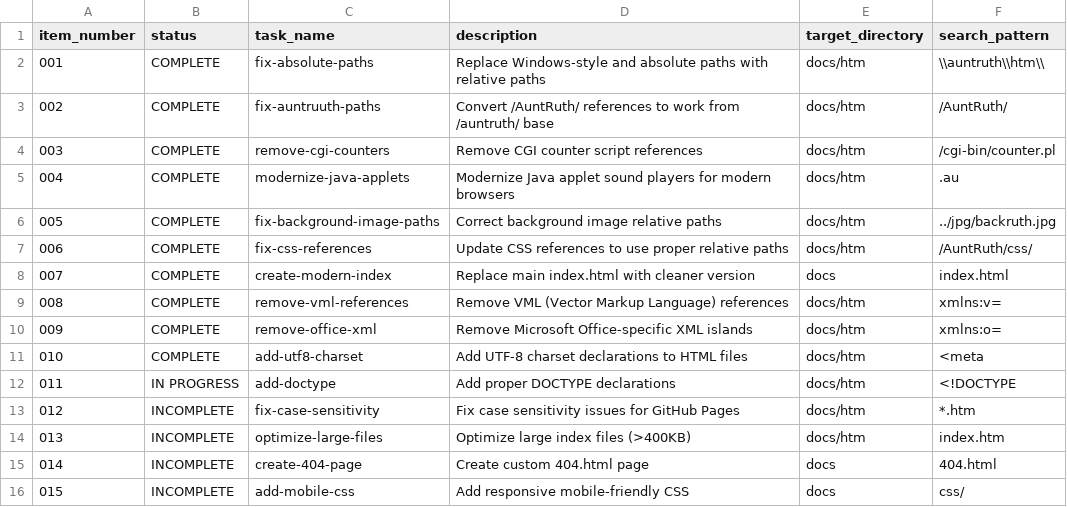
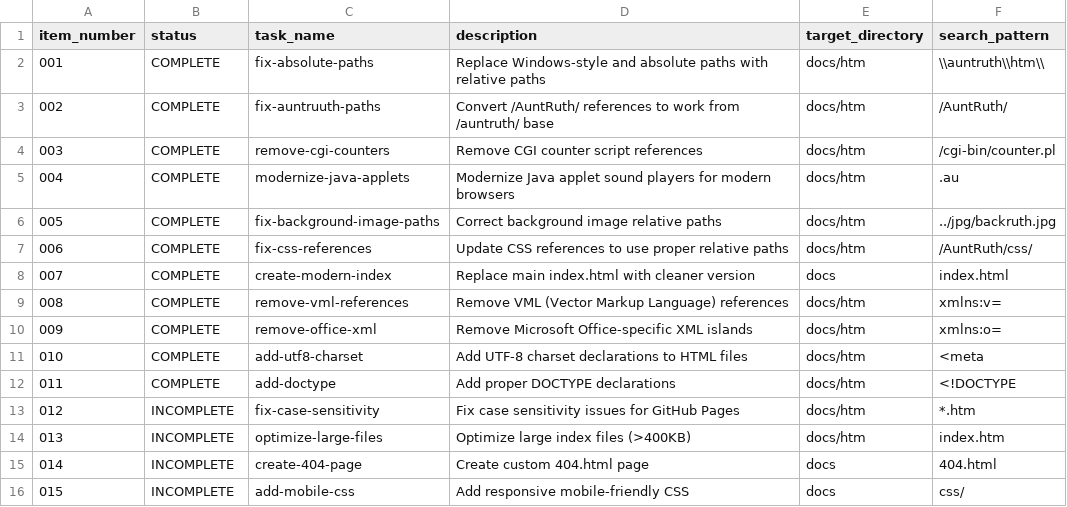
Before and after one commit to fil512/auntruth, a CSV file: PRPs/tracking/modernize-genealogy.csv, drawn as a sheet.

Commit message:
Mark task 011 as COMPLETE

```diff
--- a/PRPs/tracking/modernize-genealogy.csv
+++ b/PRPs/tracking/modernize-genealogy.csv
@@ -11,3 +11,3 @@ item_number,status,task_name,description,target_directory,search_pattern
 010,COMPLETE,add-utf8-charset,Add UTF-8 charset declarations to HTML files,docs/htm,<meta
-011,IN PROGRESS,add-doctype,Add proper DOCTYPE declarations,docs/htm,<!DOCTYPE
+011,COMPLETE,add-doctype,Add proper DOCTYPE declarations,docs/htm,<!DOCTYPE
 012,INCOMPLETE,fix-case-sensitivity,Fix case sensitivity issues for GitHub Pages,docs/htm,*.htm
```
